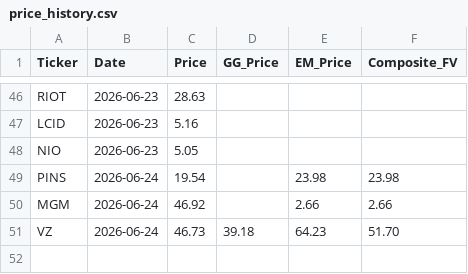
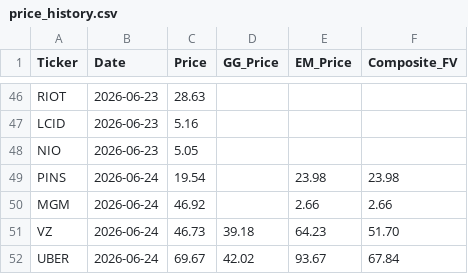
Before and after one commit to jaysang2908/Investment-Automation, a CSV file: price_history.csv, drawn as a sheet; only a part is shown, gaps mark what is left out.

Commit message:
history: UBER price/FV snapshot

```diff
--- a/price_history.csv
+++ b/price_history.csv
@@ -51 +51,2 @@ MGM,2026-06-24,46.92,,2.66,2.66
 VZ,2026-06-24,46.73,39.18,64.23,51.70
+UBER,2026-06-24,69.67,42.02,93.67,67.84
```
